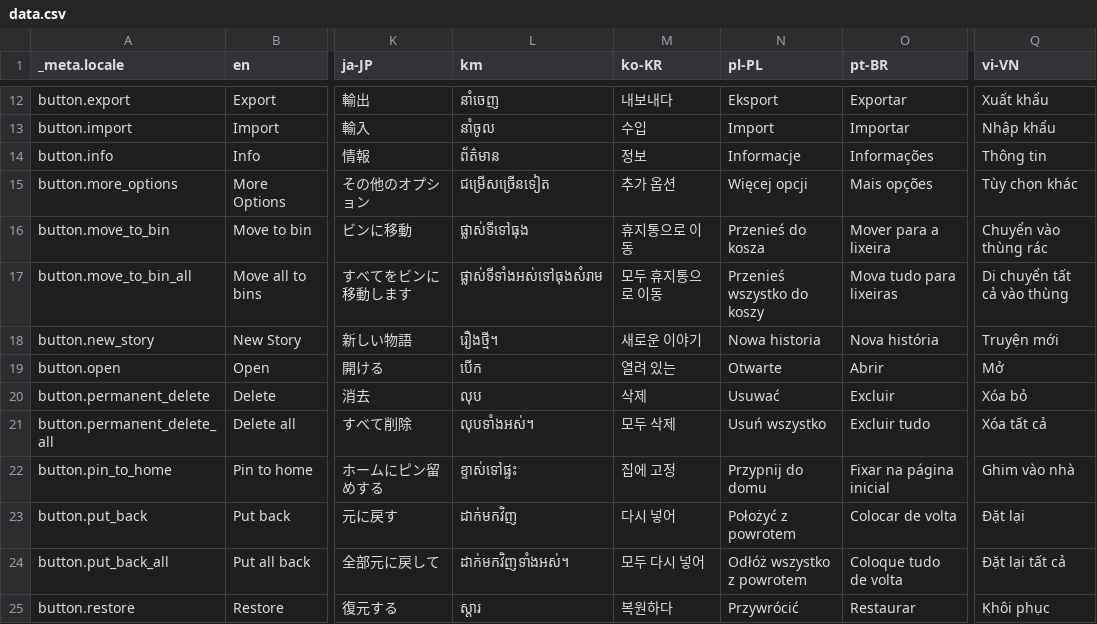
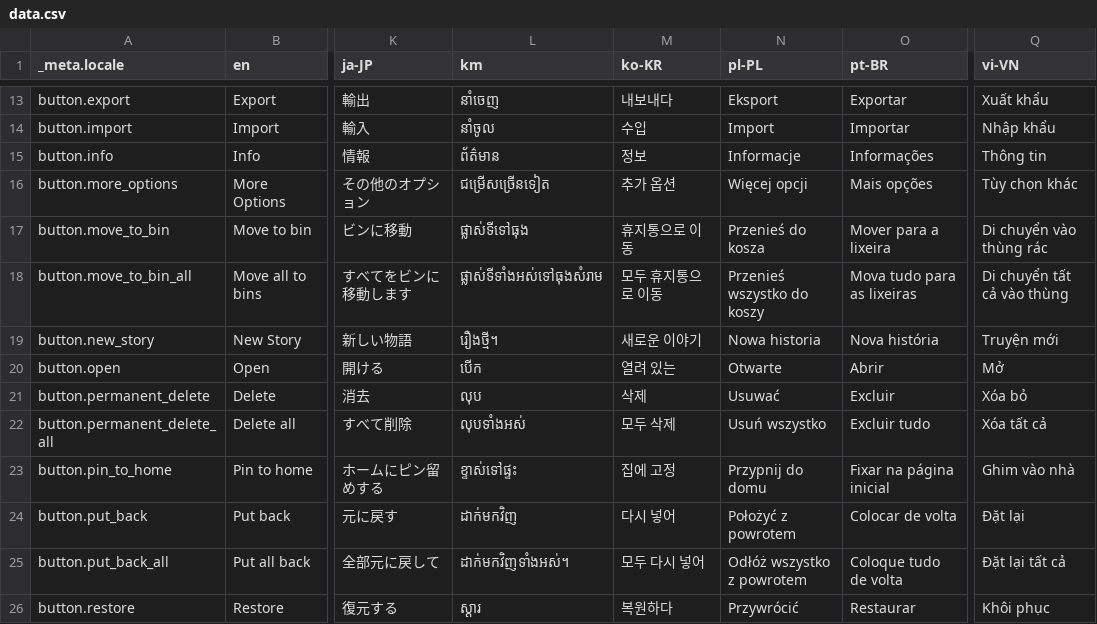
Before and after one commit to theachoem/storypad, a CSV file: bin/localization/data.csv, drawn as a sheet; only a part is shown, gaps mark what is left out; addresses are those after the commit; the diff covers the shown part only; the diff names each change by its address in the sheet, - before the commit and + after, or states it on an @@ line.

```diff
--- a/bin/localization/data.csv
+++ b/bin/localization/data.csv
-Q17 (vi-VN): Chuyển vào thùng rác
+Q17 (vi-VN): Di chuyển vào thùng rác
-O18 (pt-BR): Mova tudo para lixeiras
+O18 (pt-BR): Mova tudo para as lixeiras
-L22 (km): លុបទាំងអស់។
+L22 (km): លុបទាំងអស់
```
Also changed, not shown: 1 added row and 18 edited cells elsewhere in this file, 18 other files.
